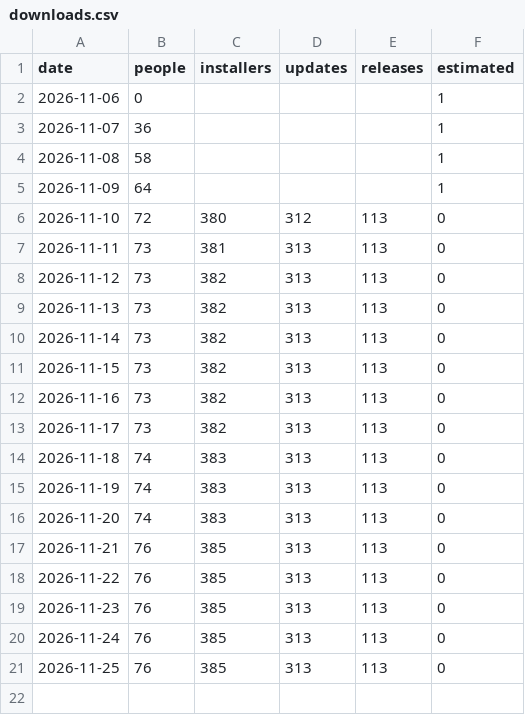
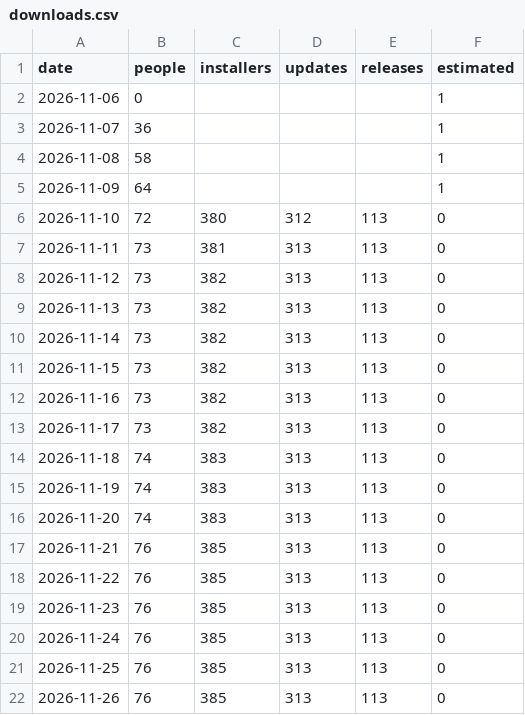
Before and after one commit to hazymat/WinTapeRecorder, a CSV file: downloads.csv, drawn as a sheet.

Commit message:
Download counts 2026-11-26 00:24

```diff
--- a/downloads.csv
+++ b/downloads.csv
@@ -21 +21,2 @@ date,people,installers,updates,releases,estimated
 2026-11-25,76,385,313,113,0
+2026-11-26,76,385,313,113,0
```
